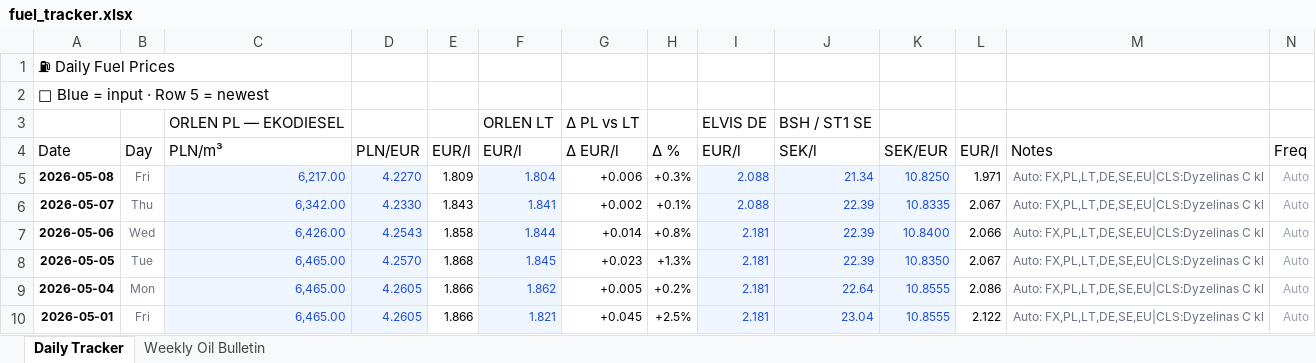
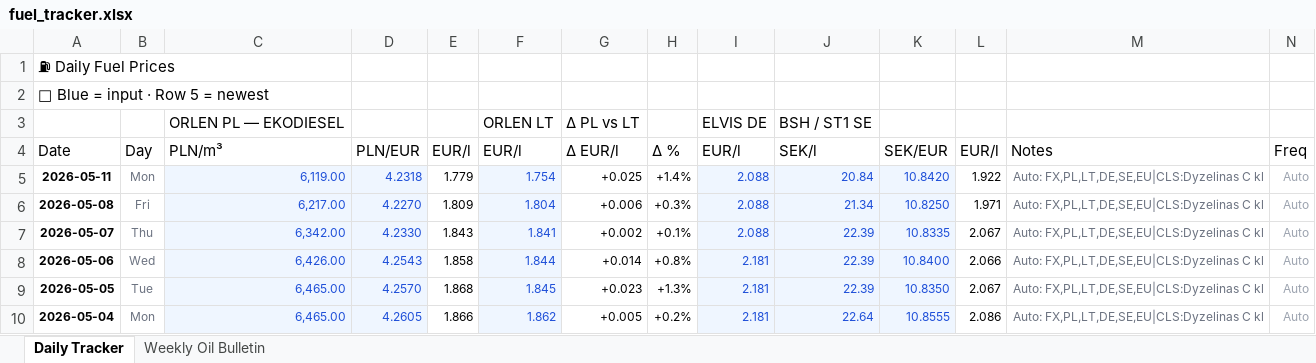
Before and after one commit to harkis123/Fuel-Tracker, an Excel workbook: fuel_tracker.xlsx, sheet Daily Tracker, drawn as a sheet; only a part is shown; the shorter side is filled out with more unchanged rows; values as stored, in another font and other column widths than the file's, no borders; the diff names each change by its address in the sheet, - before the commit and + after, or states it on an @@ line.

```diff
--- a/fuel_tracker.xlsx (sheet Daily Tracker)
+++ b/fuel_tracker.xlsx (sheet Daily Tracker)
+row 5: 2026-05-11 | Mon | 6,119.00 | 4.2318 | 1.779 | 1.754 | +0.025 | +1.4% | 2.088 | 20.84 | 10.8420 | 1.922 | Auto: FX,PL,LT,DE,SE,EU|CLS:Dyzelinas C kl | Auto
```
Also changed, not shown: 1 other file.
